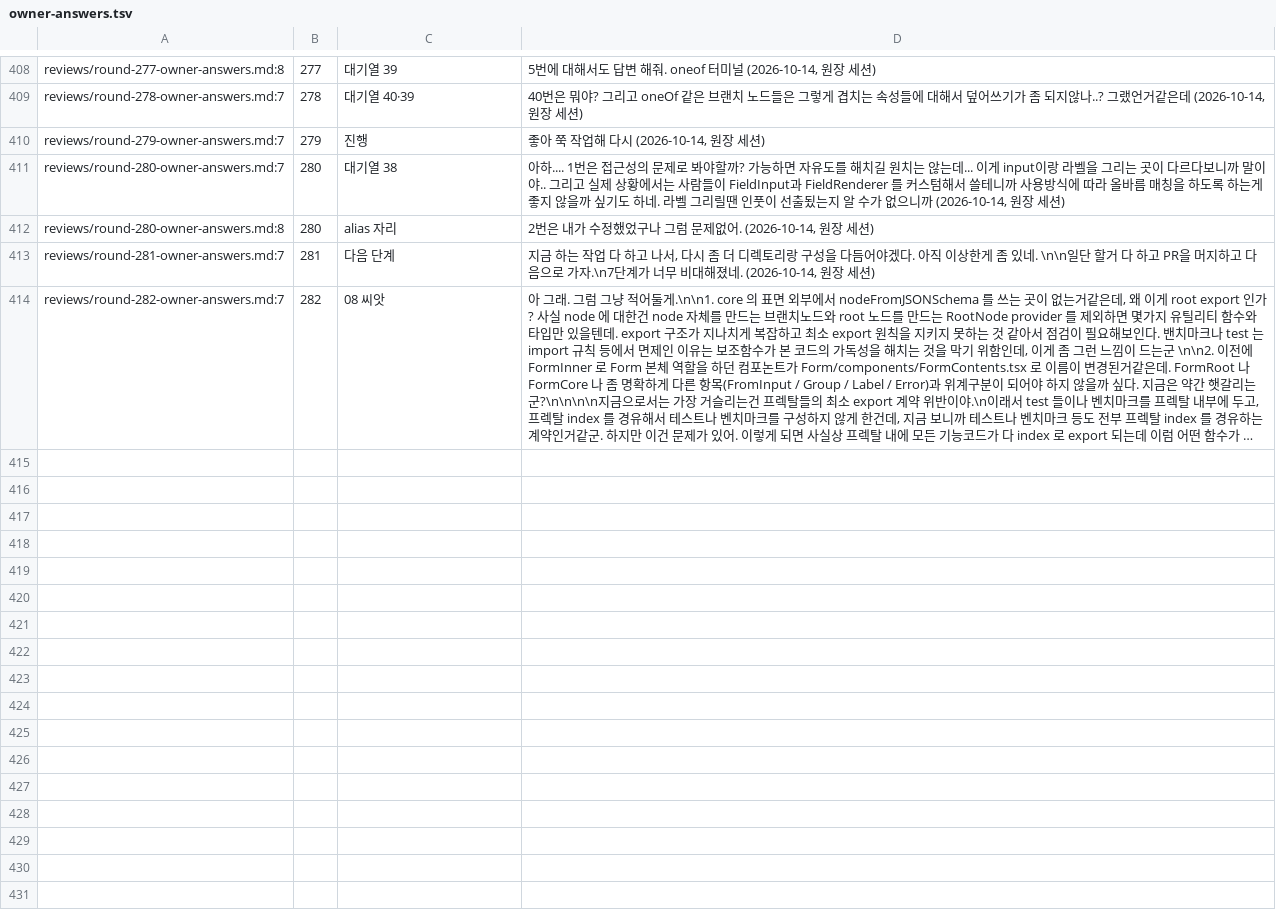
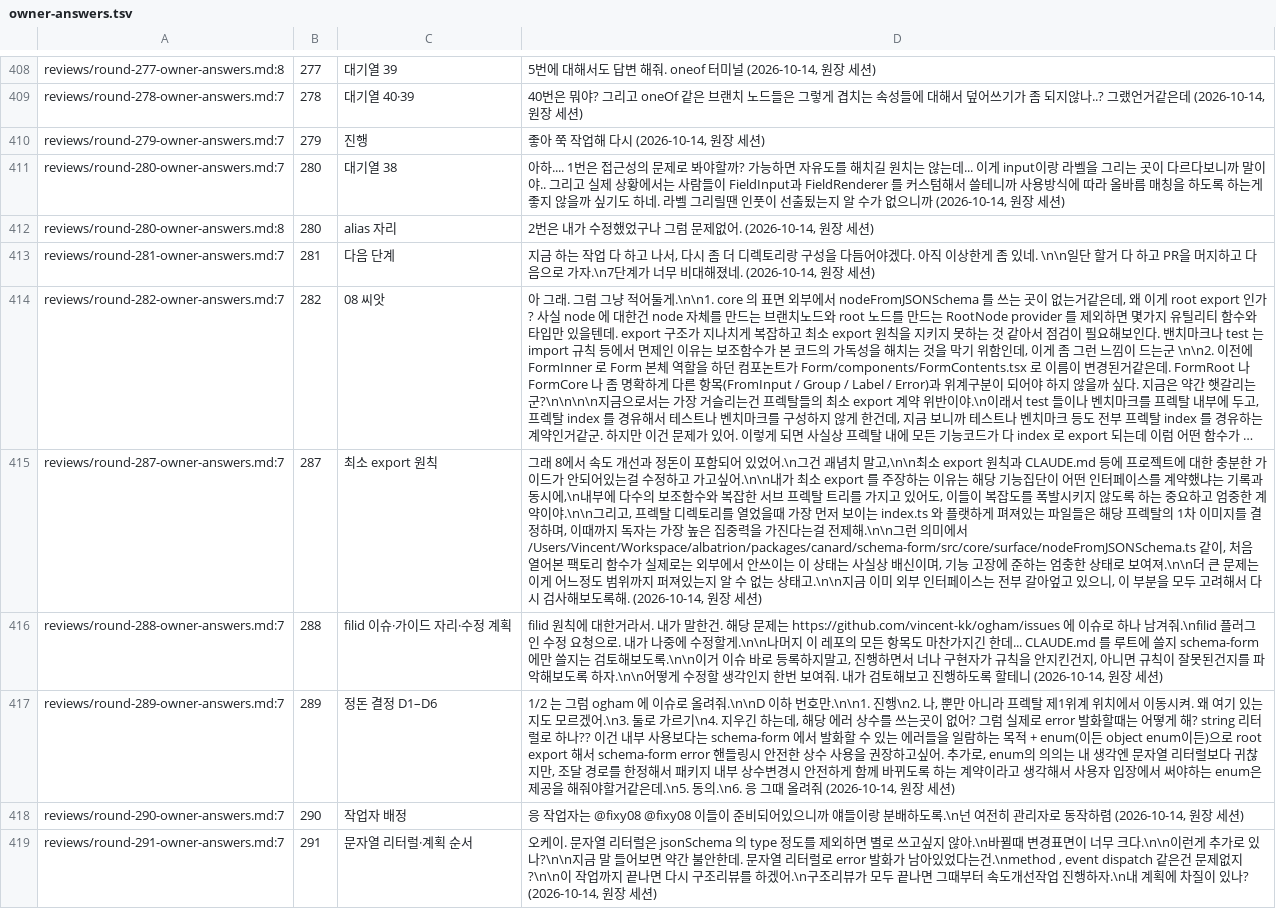
Before and after one commit to vincent-kk/albatrion, a TSV file: packages/canard/schema-form/architecture/ledger/checks/owner-answers.tsv, drawn as a sheet; only a part is shown, gaps mark what is left out; long unchanged cells end in …; the diff names each change by its address in the sheet, - before the commit and + after, or states it on an @@ line.

Commit message:
docs(schema-form): ledger updates — rounds 286–291 (7 commits squashed)
Squashed ledger commits, in order:
- 575a289f2 docs(schema-form): round 286 closing — stage 07 merged into 1.0.0-beta (#354), 07f merged
- 48b1a59fb docs(schema-form): HANDOFF §1 heading — stage 07 merged, stage 08 next
- 2885c047b docs(schema-form): round 287 owner directive — minimal-export principle, first-image premise, full re-audit ordered
- 3dea8b550 docs(schema-form): round 288 owner directive and tidy-structure plan — findings F1–F8 judged (implementation vs rule vs tool), PRs, decisions D1–D6
- fbbf9b077 docs(schema-form): rounds 289–290 — tidy decisions D1–D6, workers fixy08·fairy08, tidy-1 brief
- a48b4ddea docs(schema-form): tidy plan corrections — F3 is a config exemption not a tool defect, types/rolled are public via wildcard, brief gaps
- 1c1194872 docs(schema-form): round 291 — string-literal protocol audit, tidy-E scope E1–E5, owner order tidy → structure review → perf

```diff
--- a/packages/canard/schema-form/architecture/ledger/checks/owner-answers.tsv
+++ b/packages/canard/schema-form/architecture/ledger/checks/owner-answers.tsv
+row 415: reviews/round-287-owner-answers.md:7 | 287 | 최소 export 원칙 | 그래 8에서 속도 개선과 정돈이 포함되어 있었어.\n그건 괘념치 말고,\n\n최소 export 원칙과 CLAUDE.md 등에 프로젝트에 대한 충분한 가이드가 안되어있는걸 수정하고 가고싶어.\n\n내가 최소 export 를 주장하는 이유는 해당 기능집단이 어떤 인터페이스를 계약했냐는 기록과 동시에,\n내부에 다수의 보조함수와 복잡한 서브 프렉탈 트리를 가지고 있어도, 이들이 복잡도를 폭발시키지 않도록 하는 중요하고 엄중한 계약이야.\n\n그리고, 프렉탈 디렉토리를 열었을때 가장 먼저 보이는 index.ts 와 플랫하게 펴져있는 파일들은 해당 프렉탈의 1차 이미지를 결정하며, 이때까지 독자는 가장 높은 집중력을 가진다는걸 전제해.\n\n그런 의미에서 /Users/Vincent/Workspace/albatrion/packages/canard/schema-form/src/core/surface/nodeFromJSONSchema.ts 같이, 처음 열어본 팩토리 함수가 실제로는 외부에서 안쓰이는 이 상태는 사실상 배신이며, 기능 고장에 준하는 엄충한 상태로 보여져.\n\n더 큰 문제는 이게 어느정도 범위까지 퍼져있는지 알 수 없는 상태고.\n\n지금 이미 외부 인터페이스는 전부 갈아엎고 있으니, 이 부분을 모두 고려해서 다시 검사해보도록해. (2026-10-14, 원장 세션)
+row 416: reviews/round-288-owner-answers.md:7 | 288 | filid 이슈·가이드 자리·수정 계획 | filid 원칙에 대한거라서. 내가 말한건. 해당 문제는 https://github.com/vincent-kk/ogham/issues 에 이슈로 하나 남겨줘.\nfilid 플러그인 수정 요청으로. 내가 나중에 수정할게.\n\n나머지 이 레포의 모든 항목도 마찬가지긴 한데... CLAUDE.md 를 루트에 쓸지 schema-form에만 쓸지는 검토해보도록.\n\n이거 이슈 바로 등록하지말고, 진행하면서 너나 구현자가 규칙을 안지킨건지, 아니면 규칙이 잘못된건지를 파악해보도록 하자.\n\n어떻게 수정할 생각인지 한번 보여줘. 내가 검토해보고 진행하도록 할테니 (2026-10-14, 원장 세션)
+row 417: reviews/round-289-owner-answers.md:7 | 289 | 정돈 결정 D1–D6 | 1/2 는 그럼 ogham 에 이슈로 올려줘.\n\nD 이하 번호만.\n\n1. 진행\n2. 나, 뿐만 아니라 프렉탈 제1위계 위치에서 이동시켜. 왜 여기 있는지도 모르겠어.\n3. 둘로 가르기\n4. 지우긴 하는데, 해당 에러 상수를 쓰는곳이 없어? 그럼 실제로 error 발화할때는 어떻게 해? string 리터럴로 하나?? 이건 내부 사용보다는 schema-form 에서 발화할 수 있는 에러들을 일람하는 목적 + enum(이든 object enum이든)으로 root export 해서 schema-form error 핸들링시 안전한 상수 사용을 권장하고싶어. 추가로, enum의 의의는 내 생각엔 문자열 리터럴보다 귀찮지만, 조달 경로를 한정해서 패키지 내부 상수변경시 안전하게 함께 바뀌도록 하는 계약이라고 생각해서 사용자 입장에서 써야하는 enum은 제공을 해줘야할거같은데.\n5. 동의.\n6. 응 그때 올려줘 (2026-10-14, 원장 세션)
+row 418: reviews/round-290-owner-answers.md:7 | 290 | 작업자 배정 | 응 작업자는 @fixy08 @fixy08 이들이 준비되어있으니까 얘들이랑 분배하도록.\n넌 여전히 관리자로 동작하렴 (2026-10-14, 원장 세션)
+row 419: reviews/round-291-owner-answers.md:7 | 291 | 문자열 리터럴·계획 순서 | 오케이. 문자열 리터럴은 jsonSchema 의 type 정도를 제외하면 별로 쓰고싶지 않아.\n바뀔때 변경표면이 너무 크다.\n\n이런게 추가로 있나?\n\n지금 말 들어보면 약간 불안한데. 문자열 리터럴로 error 발화가 남아있었다는건.\nmethod , event dispatch 같은건 문제없지?\n\n이 작업까지 끝나면 다시 구조리뷰를 하겠어.\n구조리뷰가 모두 끝나면 그때부터 속도개선작업 진행하자.\n내 계획에 차질이 있나? (2026-10-14, 원장 세션)
```
Also changed, not shown: 13 other files.
